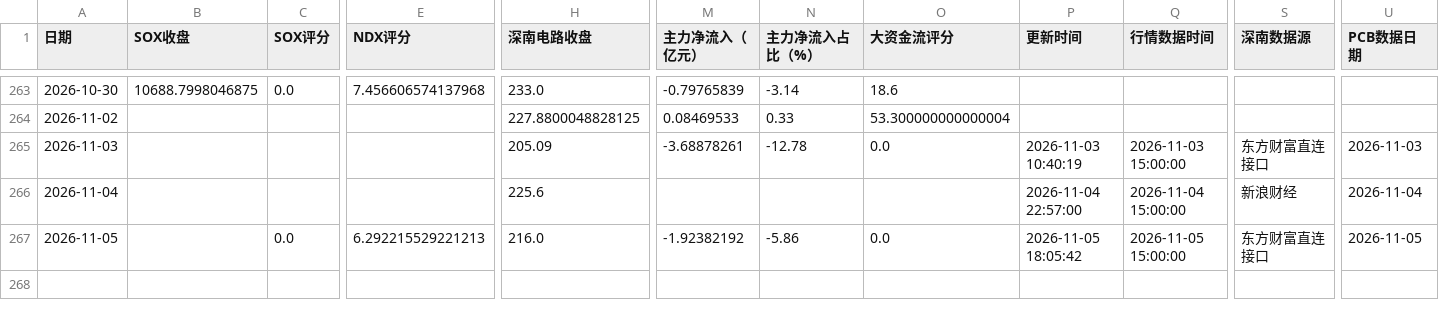
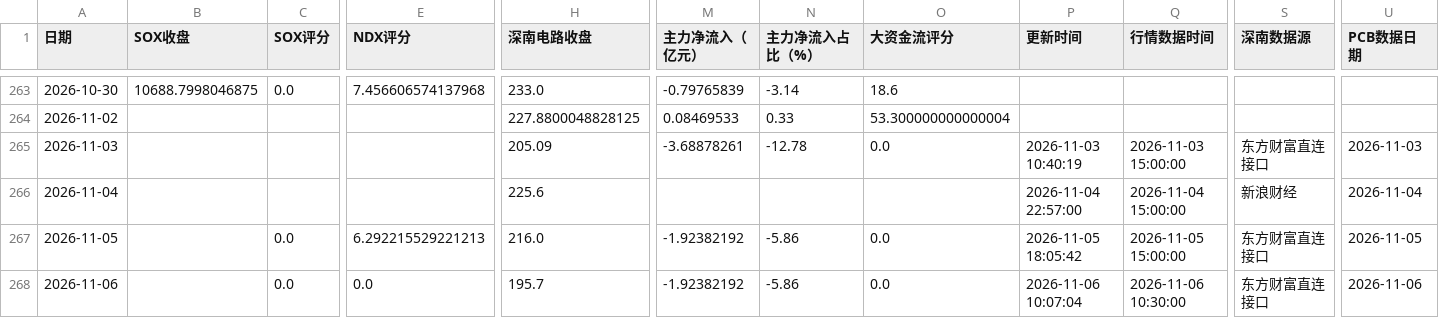
Before and after one commit to yuxzhang1987-maker/shennan-score-dashboard, a CSV file: data/history.csv, drawn as a sheet; only a part is shown, gaps mark what is left out; rows hold the shown columns only; the diff names each change by its address in the sheet, - before the commit and + after, or states it on an @@ line.

```diff
--- a/data/history.csv
+++ b/data/history.csv
+row 268: 2026-11-06 |  | 0.0 | 0.0 | 195.7 | -1.92382192 | -5.86 | 0.0 | 2026-11-06 10:07:04 | 2026-11-06 10:30:00 | 东方财富直连接口 | 2026-11-06
```
Also changed, not shown: data/hourly_history.csv, data/quant_factor_history.csv, 3 other files.
